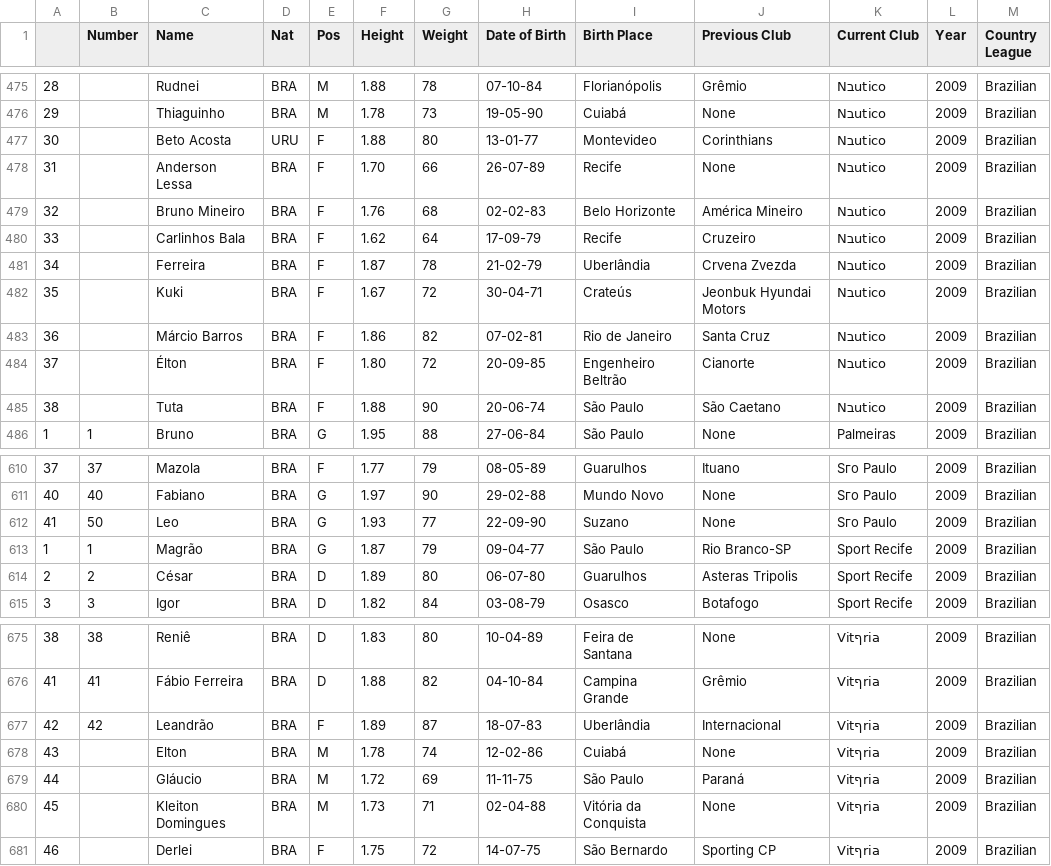
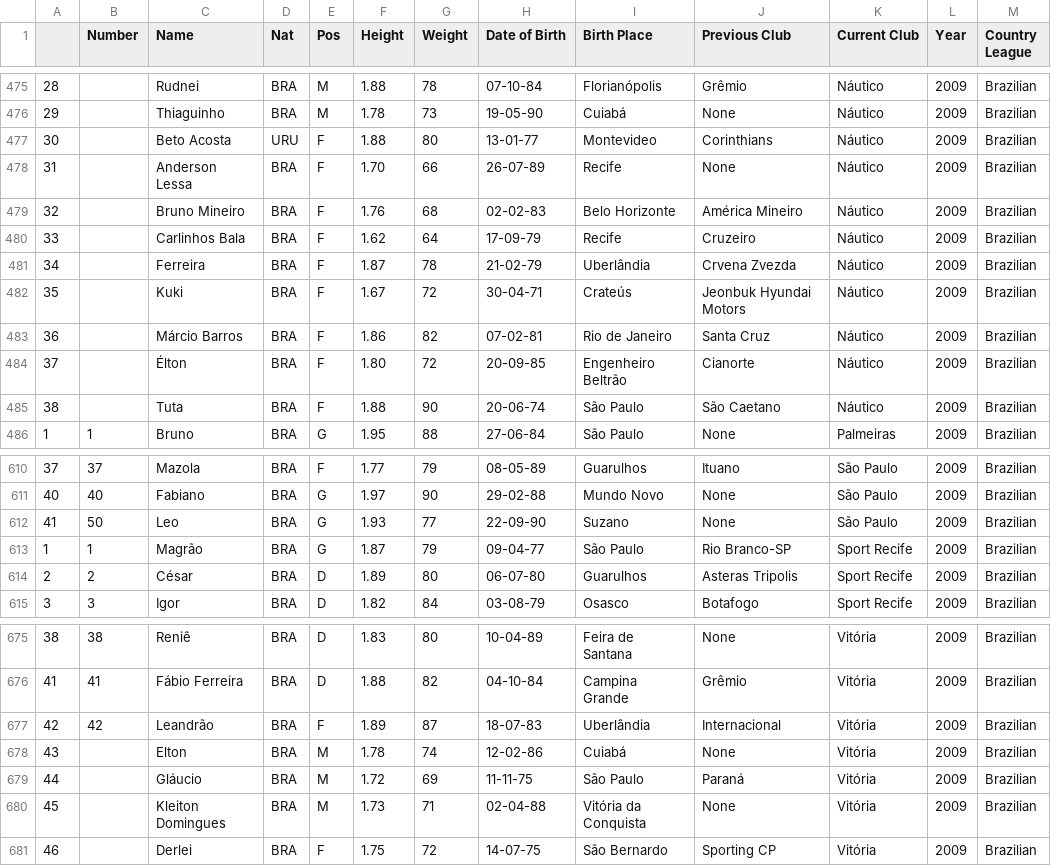
Before and after one commit to jeremydroberts/Soccer-Transfers, a CSV file: csv/brazil/brazil_0910.csv, drawn as a sheet; only a part is shown, gaps mark what is left out; the diff covers the shown part only.

```diff
--- a/csv/brazil/brazil_0910.csv
+++ b/csv/brazil/brazil_0910.csv
@@ -475,12 +475,12 @@
-28,,Rudnei,BRA,M,1.88,78,07-10-84,Florianópolis,Grêmio,Nבutico,2009,Brazilian
-29,,Thiaguinho,BRA,M,1.78,73,19-05-90,Cuiabá,None,Nבutico,2009,Brazilian
-30,,Beto Acosta,URU,F,1.88,80,13-01-77,Montevideo,Corinthians,Nבutico,2009,Brazilian
-31,,Anderson Lessa,BRA,F,1.70,66,26-07-89,Recife,None,Nבutico,2009,Brazilian
-32,,Bruno Mineiro,BRA,F,1.76,68,02-02-83,Belo Horizonte,América Mineiro,Nבutico,2009,Brazilian
-33,,Carlinhos Bala,BRA,F,1.62,64,17-09-79,Recife,Cruzeiro,Nבutico,2009,Brazilian
-34,,Ferreira,BRA,F,1.87,78,21-02-79,Uberlândia,Crvena Zvezda,Nבutico,2009,Brazilian
-35,,Kuki,BRA,F,1.67,72,30-04-71,Crateús,Jeonbuk Hyundai Motors,Nבutico,2009,Brazilian
-36,,Márcio Barros,BRA,F,1.86,82,07-02-81,Rio de Janeiro,Santa Cruz,Nבutico,2009,Brazilian
-37,,Élton,BRA,F,1.80,72,20-09-85,Engenheiro Beltrão,Cianorte,Nבutico,2009,Brazilian
-38,,Tuta,BRA,F,1.88,90,20-06-74,São Paulo,São Caetano,Nבutico,2009,Brazilian
+28,,Rudnei,BRA,M,1.88,78,07-10-84,Florianópolis,Grêmio,Náutico,2009,Brazilian
+29,,Thiaguinho,BRA,M,1.78,73,19-05-90,Cuiabá,None,Náutico,2009,Brazilian
+30,,Beto Acosta,URU,F,1.88,80,13-01-77,Montevideo,Corinthians,Náutico,2009,Brazilian
+31,,Anderson Lessa,BRA,F,1.70,66,26-07-89,Recife,None,Náutico,2009,Brazilian
+32,,Bruno Mineiro,BRA,F,1.76,68,02-02-83,Belo Horizonte,América Mineiro,Náutico,2009,Brazilian
+33,,Carlinhos Bala,BRA,F,1.62,64,17-09-79,Recife,Cruzeiro,Náutico,2009,Brazilian
+34,,Ferreira,BRA,F,1.87,78,21-02-79,Uberlândia,Crvena Zvezda,Náutico,2009,Brazilian
+35,,Kuki,BRA,F,1.67,72,30-04-71,Crateús,Jeonbuk Hyundai Motors,Náutico,2009,Brazilian
+36,,Márcio Barros,BRA,F,1.86,82,07-02-81,Rio de Janeiro,Santa Cruz,Náutico,2009,Brazilian
+37,,Élton,BRA,F,1.80,72,20-09-85,Engenheiro Beltrão,Cianorte,Náutico,2009,Brazilian
+38,,Tuta,BRA,F,1.88,90,20-06-74,São Paulo,São Caetano,Náutico,2009,Brazilian
 1,1,Bruno,BRA,G,1.95,88,27-06-84,São Paulo,None,Palmeiras,2009,Brazilian
@@ -610,4 +610,4 @@
-37,37,Mazola,BRA,F,1.77,79,08-05-89,Guarulhos,Ituano,Sгo Paulo,2009,Brazilian
-40,40,Fabiano,BRA,G,1.97,90,29-02-88,Mundo Novo,None,Sгo Paulo,2009,Brazilian
-41,50,Leo,BRA,G,1.93,77,22-09-90,Suzano,None,Sгo Paulo,2009,Brazilian
+37,37,Mazola,BRA,F,1.77,79,08-05-89,Guarulhos,Ituano,São Paulo,2009,Brazilian
+40,40,Fabiano,BRA,G,1.97,90,29-02-88,Mundo Novo,None,São Paulo,2009,Brazilian
+41,50,Leo,BRA,G,1.93,77,22-09-90,Suzano,None,São Paulo,2009,Brazilian
 1,1,Magrão,BRA,G,1.87,79,09-04-77,São Paulo,Rio Branco-SP,Sport Recife,2009,Brazilian
@@ -675,7 +675,7 @@
-38,38,Reniê,BRA,D,1.83,80,10-04-89,Feira de Santana,None,Vitףria,2009,Brazilian
-41,41,Fábio Ferreira,BRA,D,1.88,82,04-10-84,Campina Grande,Grêmio,Vitףria,2009,Brazilian
-42,42,Leandrão,BRA,F,1.89,87,18-07-83,Uberlândia,Internacional,Vitףria,2009,Brazilian
-43,,Elton,BRA,M,1.78,74,12-02-86,Cuiabá,None,Vitףria,2009,Brazilian
-44,,Gláucio,BRA,M,1.72,69,11-11-75,São Paulo,Paraná,Vitףria,2009,Brazilian
-45,,Kleiton Domingues,BRA,M,1.73,71,02-04-88,Vitória da Conquista,None,Vitףria,2009,Brazilian
-46,,Derlei,BRA,F,1.75,72,14-07-75,São Bernardo,Sporting CP,Vitףria,2009,Brazilian
+38,38,Reniê,BRA,D,1.83,80,10-04-89,Feira de Santana,None,Vitória,2009,Brazilian
+41,41,Fábio Ferreira,BRA,D,1.88,82,04-10-84,Campina Grande,Grêmio,Vitória,2009,Brazilian
+42,42,Leandrão,BRA,F,1.89,87,18-07-83,Uberlândia,Internacional,Vitória,2009,Brazilian
+43,,Elton,BRA,M,1.78,74,12-02-86,Cuiabá,None,Vitória,2009,Brazilian
+44,,Gláucio,BRA,M,1.72,69,11-11-75,São Paulo,Paraná,Vitória,2009,Brazilian
+45,,Kleiton Domingues,BRA,M,1.73,71,02-04-88,Vitória da Conquista,None,Vitória,2009,Brazilian
+46,,Derlei,BRA,F,1.75,72,14-07-75,São Bernardo,Sporting CP,Vitória,2009,Brazilian
```
Also changed, not shown: 81 edited cells elsewhere in this file.
